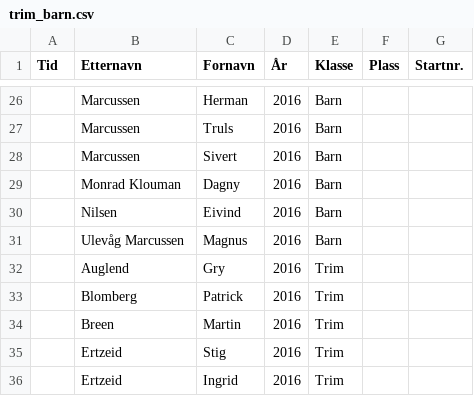
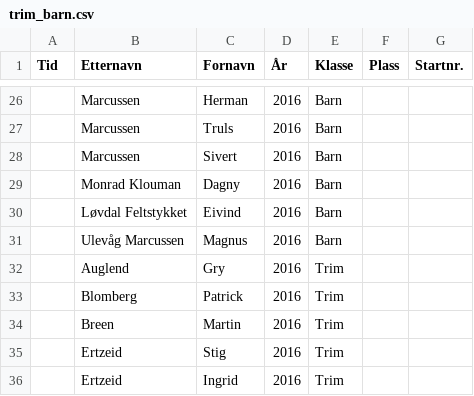
Before and after one commit to erlend3000/langhei-opp, a CSV file: src/data/trim_barn.csv, drawn as a sheet; only a part is shown, gaps mark what is left out.

```diff
--- a/src/data/trim_barn.csv
+++ b/src/data/trim_barn.csv
@@ -29,3 +29,3 @@ Tid,Etternavn,Fornavn,År,Klasse,Plass,Startnr.
 ,Monrad Klouman,Dagny,2016,Barn,,
-,Nilsen,Eivind,2016,Barn,,
+,Løvdal Feltstykket,Eivind,2016,Barn,,
 ,Ulevåg Marcussen,Magnus,2016,Barn,,
```
Also changed, not shown: src/data/results.csv.
